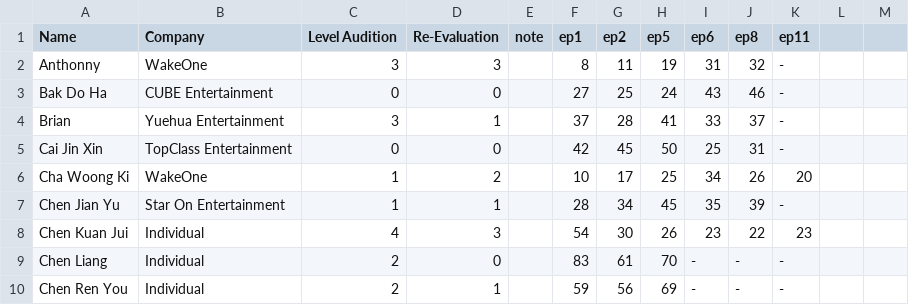
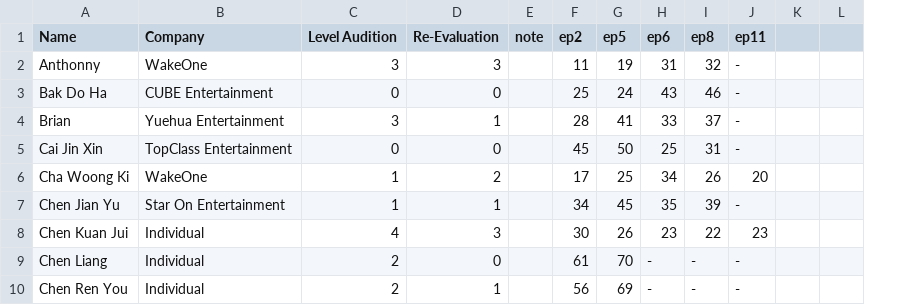
Before and after one commit to skzweme/p7chart, a CSV file: project7.csv, drawn as a sheet; only a part is shown; the diff names each change by its address in the sheet, - before the commit and + after, or states it on an @@ line.

Commit message:
Update project7.csv

```diff
--- a/project7.csv
+++ b/project7.csv
-column F (ep1), rows 2-10: 8 | 27 | 37 | 42 | 10 | 28 | 54 | 83 | 59
```
